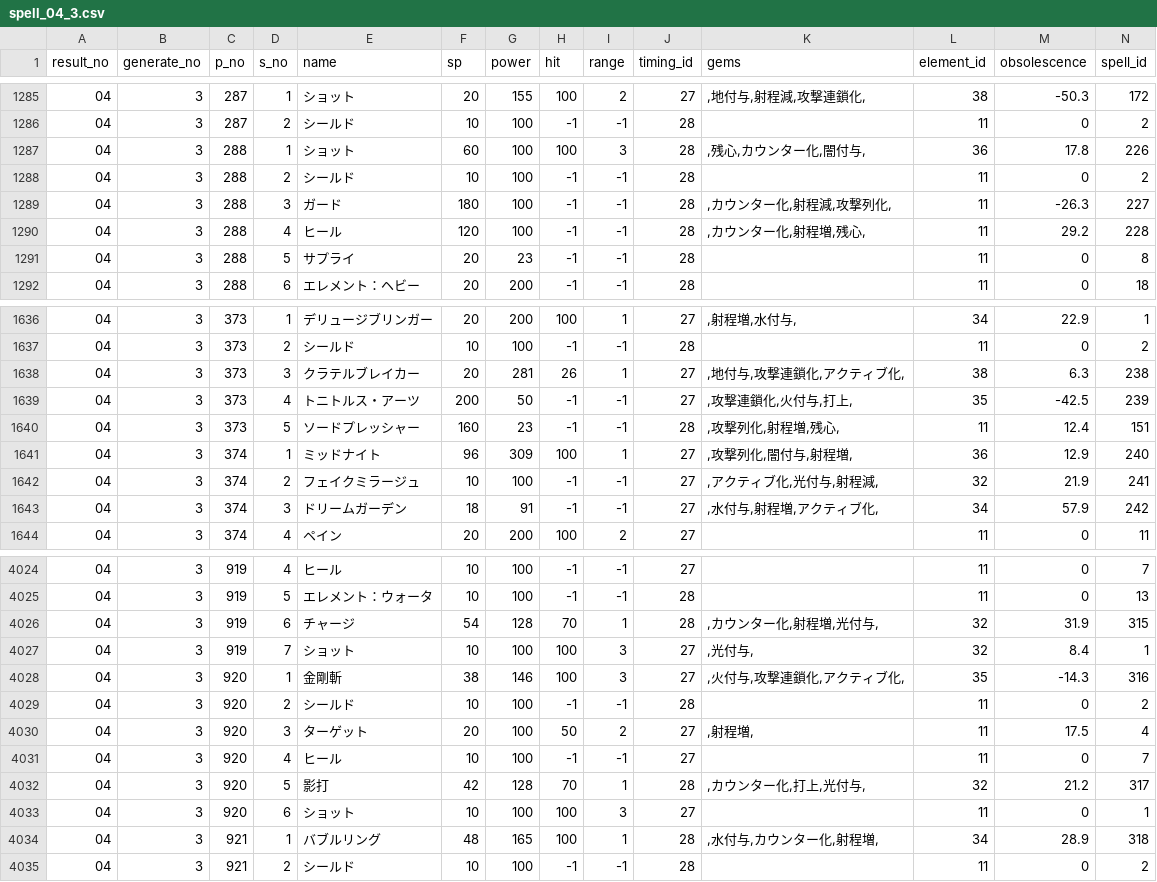
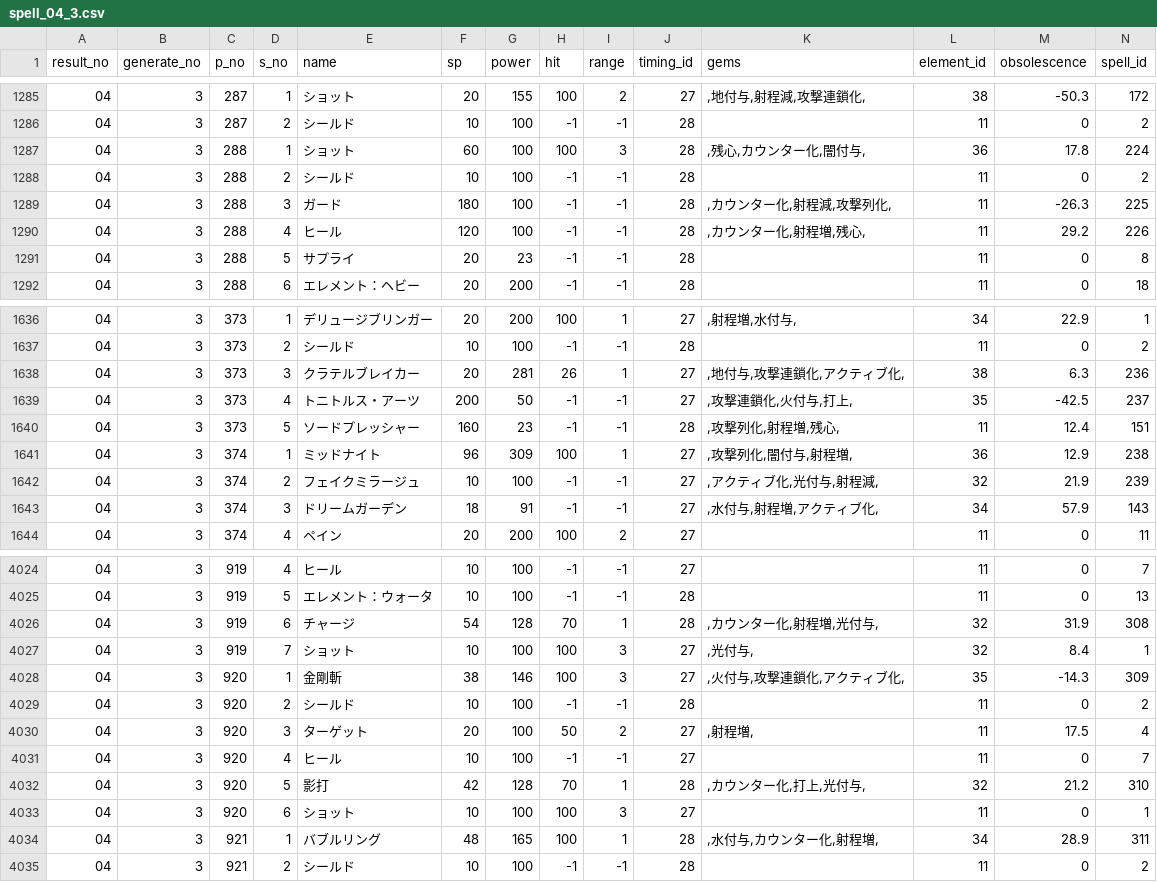
Before and after one commit to white-mns/hmtm_parse, a CSV file: output/chara/spell_04_3.csv, drawn as a sheet; only a part is shown, gaps mark what is left out; the diff covers the shown part only.

```diff
--- a/output/chara/spell_04_3.csv
+++ b/output/chara/spell_04_3.csv
@@ -1286,6 +1286,6 @@ result_no	generate_no	p_no	s_no	name	sp	power	hit	range	timing_id	gems	element_i
 04	3	287	2	シールド	10	100	-1	-1	28		11	0	2
-04	3	288	1	ショット	60	100	100	3	28	,残心,カウンター化,闇付与,	36	17.8	226
+04	3	288	1	ショット	60	100	100	3	28	,残心,カウンター化,闇付与,	36	17.8	224
 04	3	288	2	シールド	10	100	-1	-1	28		11	0	2
-04	3	288	3	ガード	180	100	-1	-1	28	,カウンター化,射程減,攻撃列化,	11	-26.3	227
-04	3	288	4	ヒール	120	100	-1	-1	28	,カウンター化,射程増,残心,	11	29.2	228
+04	3	288	3	ガード	180	100	-1	-1	28	,カウンター化,射程減,攻撃列化,	11	-26.3	225
+04	3	288	4	ヒール	120	100	-1	-1	28	,カウンター化,射程増,残心,	11	29.2	226
 04	3	288	5	サプライ	20	23	-1	-1	28		11	0	8
@@ -1637,8 +1637,8 @@ result_no	generate_no	p_no	s_no	name	sp	power	hit	range	timing_id	gems	element_i
 04	3	373	2	シールド	10	100	-1	-1	28		11	0	2
-04	3	373	3	クラテルブレイカー	20	281	26	1	27	,地付与,攻撃連鎖化,アクティブ化,	38	6.3	238
-04	3	373	4	トニトルス・アーツ	200	50	-1	-1	27	,攻撃連鎖化,火付与,打上,	35	-42.5	239
+04	3	373	3	クラテルブレイカー	20	281	26	1	27	,地付与,攻撃連鎖化,アクティブ化,	38	6.3	236
+04	3	373	4	トニトルス・アーツ	200	50	-1	-1	27	,攻撃連鎖化,火付与,打上,	35	-42.5	237
 04	3	373	5	ソードプレッシャー	160	23	-1	-1	28	,攻撃列化,射程増,残心,	11	12.4	151
-04	3	374	1	ミッドナイト	96	309	100	1	27	,攻撃列化,闇付与,射程増,	36	12.9	240
-04	3	374	2	フェイクミラージュ	10	100	-1	-1	27	,アクティブ化,光付与,射程減,	32	21.9	241
-04	3	374	3	ドリームガーデン	18	91	-1	-1	27	,水付与,射程増,アクティブ化,	34	57.9	242
+04	3	374	1	ミッドナイト	96	309	100	1	27	,攻撃列化,闇付与,射程増,	36	12.9	238
+04	3	374	2	フェイクミラージュ	10	100	-1	-1	27	,アクティブ化,光付与,射程減,	32	21.9	239
+04	3	374	3	ドリームガーデン	18	91	-1	-1	27	,水付与,射程増,アクティブ化,	34	57.9	143
 04	3	374	4	ペイン	20	200	100	2	27		11	0	11
@@ -4025,5 +4025,5 @@ result_no	generate_no	p_no	s_no	name	sp	power	hit	range	timing_id	gems	element_i
 04	3	919	5	エレメント：ウォータ	10	100	-1	-1	28		11	0	13
-04	3	919	6	チャージ	54	128	70	1	28	,カウンター化,射程増,光付与,	32	31.9	315
+04	3	919	6	チャージ	54	128	70	1	28	,カウンター化,射程増,光付与,	32	31.9	308
 04	3	919	7	ショット	10	100	100	3	27	,光付与,	32	8.4	1
-04	3	920	1	金剛斬	38	146	100	3	27	,火付与,攻撃連鎖化,アクティブ化,	35	-14.3	316
+04	3	920	1	金剛斬	38	146	100	3	27	,火付与,攻撃連鎖化,アクティブ化,	35	-14.3	309
 04	3	920	2	シールド	10	100	-1	-1	28		11	0	2
@@ -4031,5 +4031,5 @@ result_no	generate_no	p_no	s_no	name	sp	power	hit	range	timing_id	gems	element_i
 04	3	920	4	ヒール	10	100	-1	-1	27		11	0	7
-04	3	920	5	影打	42	128	70	1	28	,カウンター化,打上,光付与,	32	21.2	317
+04	3	920	5	影打	42	128	70	1	28	,カウンター化,打上,光付与,	32	21.2	310
 04	3	920	6	ショット	10	100	100	3	27		11	0	1
-04	3	921	1	バブルリング	48	165	100	1	28	,水付与,カウンター化,射程増,	34	28.9	318
+04	3	921	1	バブルリング	48	165	100	1	28	,水付与,カウンター化,射程増,	34	28.9	311
 04	3	921	2	シールド	10	100	-1	-1	28		11	0	2
```
Also changed, not shown: 147 edited cells elsewhere in this file, output/data/spell_data.csv, 1 other file.
